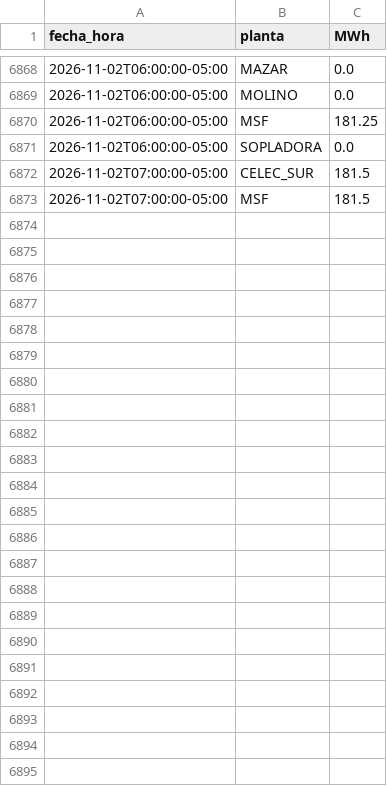
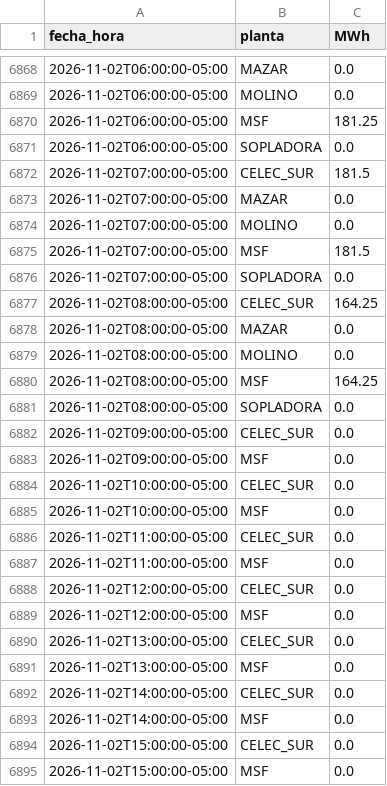
Before and after one commit to screspo111-sys/Energ-a_SC, a CSV file: dashboard/generacion_horaria_30d.csv, drawn as a sheet; only a part is shown, gaps mark what is left out; the diff covers the shown part only.

```diff
--- a/dashboard/generacion_horaria_30d.csv
+++ b/dashboard/generacion_horaria_30d.csv
@@ -6872,2 +6872,24 @@ fecha_hora,planta,MWh
 2026-11-02T07:00:00-05:00,CELEC_SUR,181.5
+2026-11-02T07:00:00-05:00,MAZAR,0.0
+2026-11-02T07:00:00-05:00,MOLINO,0.0
 2026-11-02T07:00:00-05:00,MSF,181.5
+2026-11-02T07:00:00-05:00,SOPLADORA,0.0
+2026-11-02T08:00:00-05:00,CELEC_SUR,164.25
+2026-11-02T08:00:00-05:00,MAZAR,0.0
+2026-11-02T08:00:00-05:00,MOLINO,0.0
+2026-11-02T08:00:00-05:00,MSF,164.25
+2026-11-02T08:00:00-05:00,SOPLADORA,0.0
+2026-11-02T09:00:00-05:00,CELEC_SUR,0.0
+2026-11-02T09:00:00-05:00,MSF,0.0
+2026-11-02T10:00:00-05:00,CELEC_SUR,0.0
+2026-11-02T10:00:00-05:00,MSF,0.0
+2026-11-02T11:00:00-05:00,CELEC_SUR,0.0
+2026-11-02T11:00:00-05:00,MSF,0.0
+2026-11-02T12:00:00-05:00,CELEC_SUR,0.0
+2026-11-02T12:00:00-05:00,MSF,0.0
+2026-11-02T13:00:00-05:00,CELEC_SUR,0.0
+2026-11-02T13:00:00-05:00,MSF,0.0
+2026-11-02T14:00:00-05:00,CELEC_SUR,0.0
+2026-11-02T14:00:00-05:00,MSF,0.0
+2026-11-02T15:00:00-05:00,CELEC_SUR,0.0
+2026-11-02T15:00:00-05:00,MSF,0.0
```
Also changed, not shown: 6 edited cells elsewhere in this file, dashboard/demanda_sni.csv, dashboard/estado_nacional_diario.csv, 12 other files.
